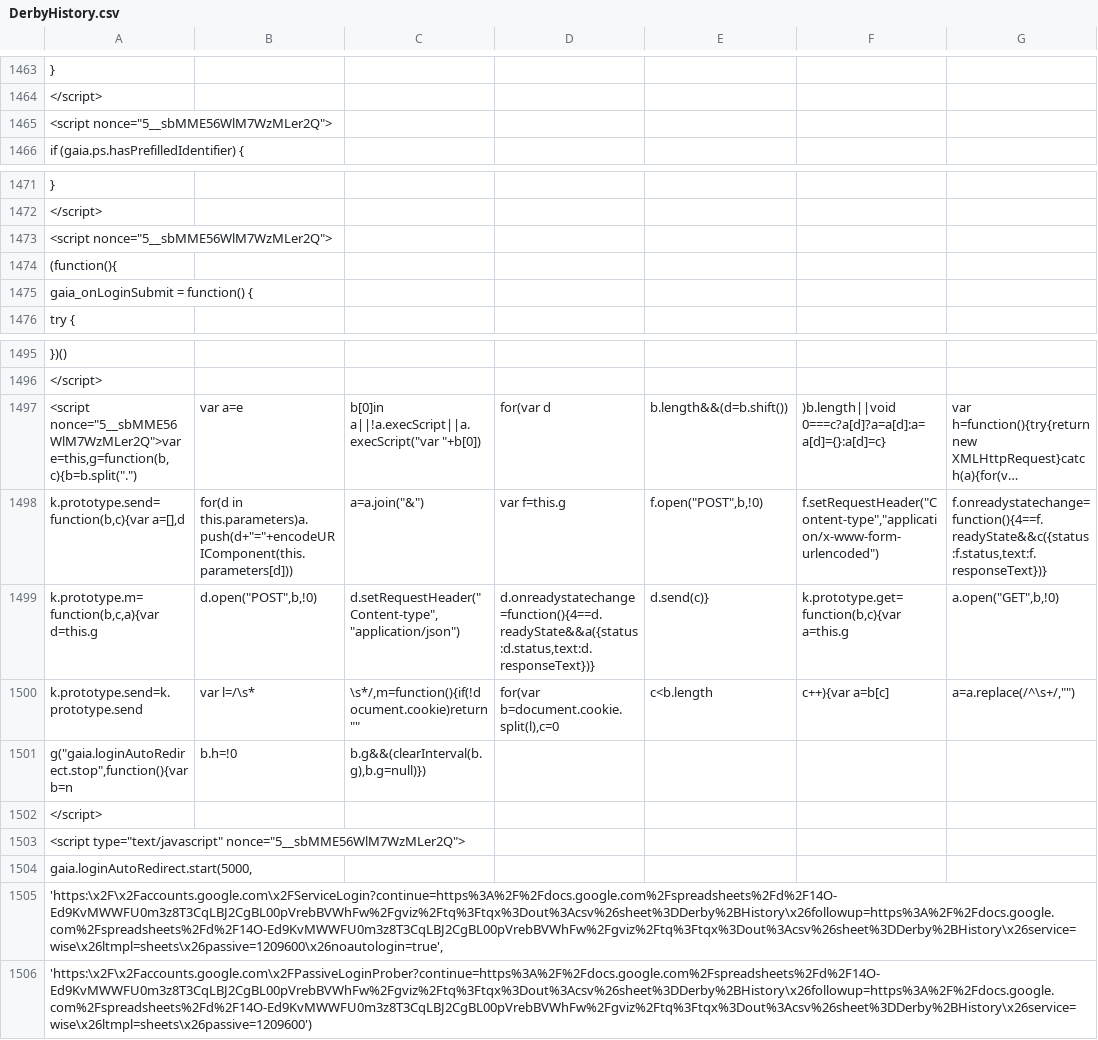
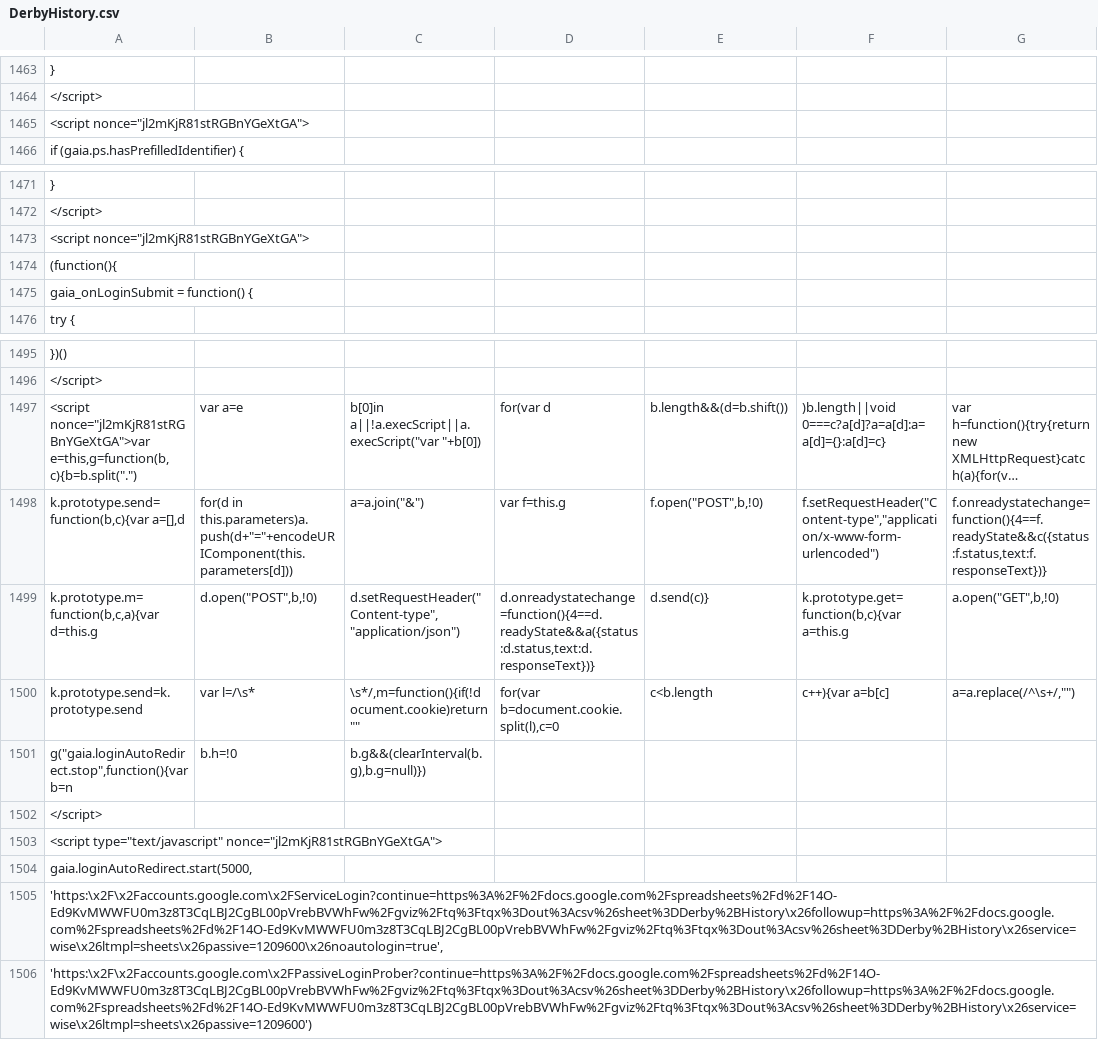
Before and after one commit to azuremeadows/azuremeadows.github.io, a CSV file: docs/_data/DerbyHistory.csv, drawn as a sheet; only a part is shown, gaps mark what is left out; long unchanged cells end in …; the diff covers the shown part only; the diff names each change by its address in the sheet, - before the commit and + after, or states it on an @@ line.

```diff
--- a/docs/_data/DerbyHistory.csv
+++ b/docs/_data/DerbyHistory.csv
-A1465: <script nonce="5__sbMME56WlM7WzMLer2Q">
+A1465: <script nonce="jl2mKjR81stRGBnYGeXtGA">
-A1473: <script nonce="5__sbMME56WlM7WzMLer2Q">
+A1473: <script nonce="jl2mKjR81stRGBnYGeXtGA">
-A1497: <script nonce="5__sbMME56WlM7WzMLer2Q">var e=this,g=function(b,c){b=b.split(".")
+A1497: <script nonce="jl2mKjR81stRGBnYGeXtGA">var e=this,g=function(b,c){b=b.split(".")
-A1503: <script type="text/javascript" nonce="5__sbMME56WlM7WzMLer2Q">
+A1503: <script type="text/javascript" nonce="jl2mKjR81stRGBnYGeXtGA">
```
Also changed, not shown: 9 edited cells elsewhere in this file.
